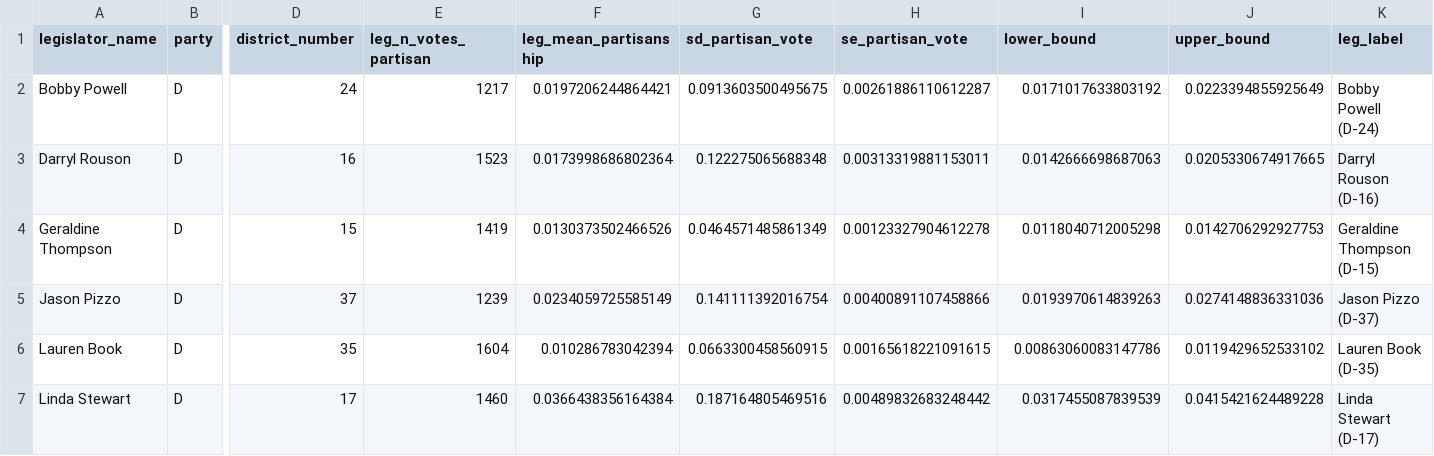
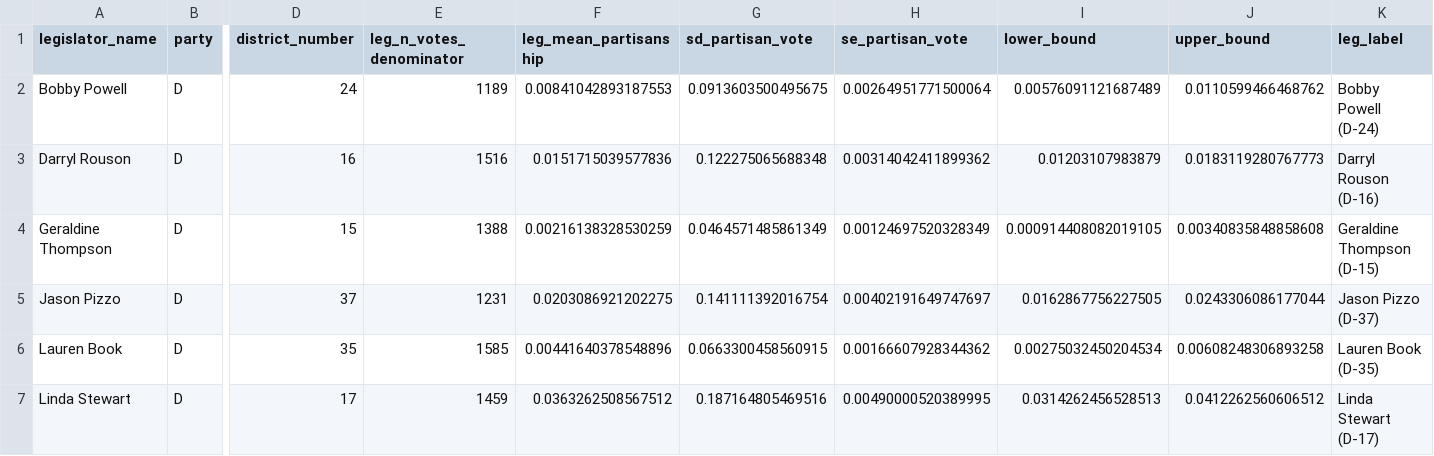
Before and after one commit to reliablerascal/fl-legislation-etl, a CSV file: data-app/viz_partisan_senate_d.csv, drawn as a sheet; only a part is shown, gaps mark what is left out; the diff covers the shown part only; the diff names each change by its address in the sheet, - before the commit and + after, or states it on an @@ line.

```diff
--- a/data-app/viz_partisan_senate_d.csv
+++ b/data-app/viz_partisan_senate_d.csv
-E1: leg_n_votes_partisan
+E1: leg_n_votes_denominator
-E2 (leg_n_votes_denominator): 1217
+E2 (leg_n_votes_denominator): 1189
-F2 (leg_mean_partisanship): 0.0197206244864421
+F2 (leg_mean_partisanship): 0.00841042893187553
-H2 (se_partisan_vote): 0.00261886110612287
+H2 (se_partisan_vote): 0.00264951771500064
-I2 (lower_bound): 0.0171017633803192
+I2 (lower_bound): 0.00576091121687489
-J2 (upper_bound): 0.0223394855925649
+J2 (upper_bound): 0.0110599466468762
-E3 (leg_n_votes_denominator): 1523
+E3 (leg_n_votes_denominator): 1516
-F3 (leg_mean_partisanship): 0.0173998686802364
+F3 (leg_mean_partisanship): 0.0151715039577836
-H3 (se_partisan_vote): 0.00313319881153011
+H3 (se_partisan_vote): 0.00314042411899362
-I3 (lower_bound): 0.0142666698687063
+I3 (lower_bound): 0.01203107983879
-J3 (upper_bound): 0.0205330674917665
+J3 (upper_bound): 0.0183119280767773
-E4 (leg_n_votes_denominator): 1419
+E4 (leg_n_votes_denominator): 1388
-F4 (leg_mean_partisanship): 0.0130373502466526
+F4 (leg_mean_partisanship): 0.00216138328530259
-H4 (se_partisan_vote): 0.00123327904612278
+H4 (se_partisan_vote): 0.00124697520328349
-I4 (lower_bound): 0.0118040712005298
+I4 (lower_bound): 0.000914408082019105
-J4 (upper_bound): 0.0142706292927753
+J4 (upper_bound): 0.00340835848858608
-E5 (leg_n_votes_denominator): 1239
+E5 (leg_n_votes_denominator): 1231
-F5 (leg_mean_partisanship): 0.0234059725585149
+F5 (leg_mean_partisanship): 0.0203086921202275
-H5 (se_partisan_vote): 0.00400891107458866
+H5 (se_partisan_vote): 0.00402191649747697
-I5 (lower_bound): 0.0193970614839263
+I5 (lower_bound): 0.0162867756227505
-J5 (upper_bound): 0.0274148836331036
+J5 (upper_bound): 0.0243306086177044
-E6 (leg_n_votes_denominator): 1604
+E6 (leg_n_votes_denominator): 1585
-F6 (leg_mean_partisanship): 0.010286783042394
+F6 (leg_mean_partisanship): 0.00441640378548896
-H6 (se_partisan_vote): 0.00165618221091615
+H6 (se_partisan_vote): 0.00166607928344362
-I6 (lower_bound): 0.00863060083147786
+I6 (lower_bound): 0.00275032450204534
-J6 (upper_bound): 0.0119429652533102
+J6 (upper_bound): 0.00608248306893258
-E7 (leg_n_votes_denominator): 1460
+E7 (leg_n_votes_denominator): 1459
-F7 (leg_mean_partisanship): 0.0366438356164384
+F7 (leg_mean_partisanship): 0.0363262508567512
-H7 (se_partisan_vote): 0.00489832683248442
+H7 (se_partisan_vote): 0.00490000520389995
-I7 (lower_bound): 0.0317455087839539
+I7 (lower_bound): 0.0314262456528513
-J7 (upper_bound): 0.0415421624489228
+J7 (upper_bound): 0.0412262560606512
```
Also changed, not shown: 30 edited cells elsewhere in this file, data-app/app03_district_context_state.csv, data-app/viz_partisan_senate_r.csv, 11 other files.
